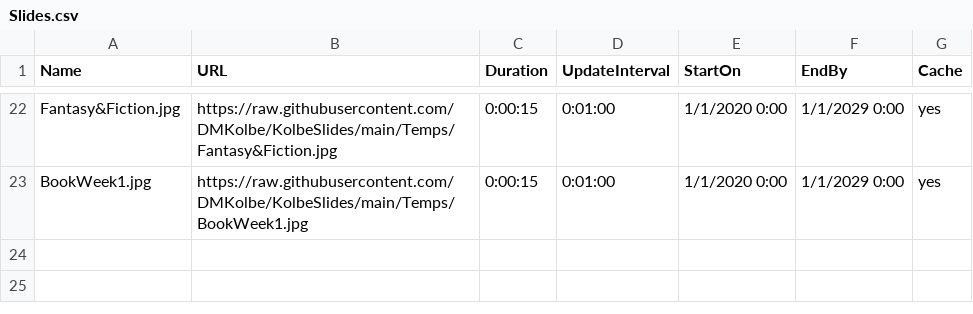
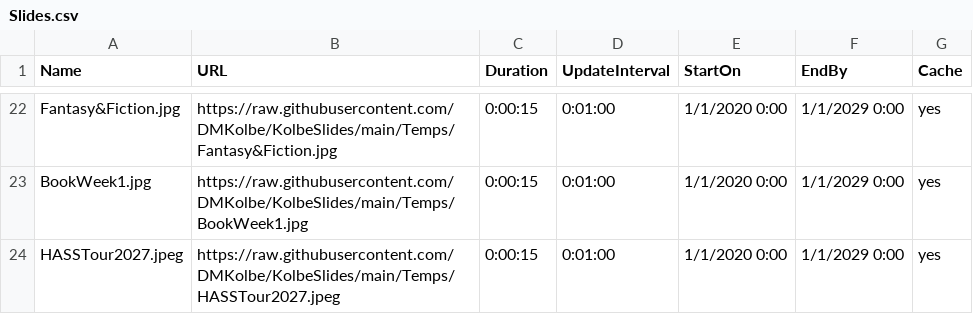
Before and after one commit to DMKolbe/KolbeSlides, a CSV file: Slides.csv, drawn as a sheet; only a part is shown, gaps mark what is left out; the diff names each change by its address in the sheet, - before the commit and + after, or states it on an @@ line.

Commit message:
Update Slides.csv

```diff
--- a/Slides.csv
+++ b/Slides.csv
+row 24: HASSTour2027.jpeg | https://raw.githubusercontent.com/DMKolbe/KolbeSlides/main/Temps/HASSTour2027.jpeg | 0:00:15 | 0:01:00 | 1/1/2020 0:00 | 1/1/2029 0:00 | yes
```
